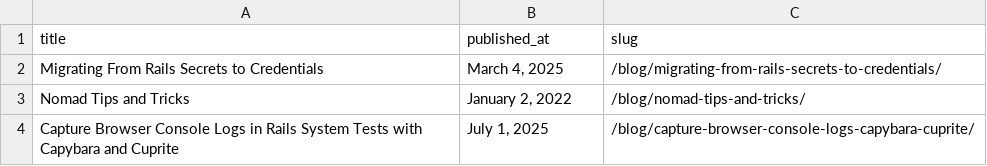
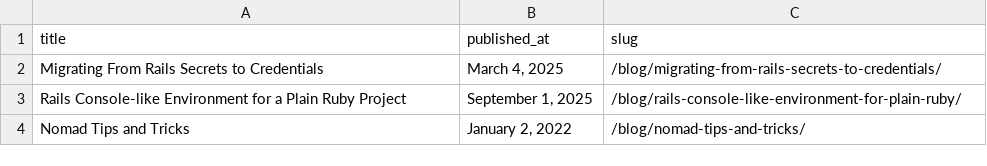
Before and after one commit to danielabar/meblog, a CSV file: src/csv/popular.csv, drawn as a sheet.

Commit message:
update popular posts csv

```diff
--- a/src/csv/popular.csv
+++ b/src/csv/popular.csv
@@ -2,3 +2,3 @@ title,published_at,slug
 Migrating From Rails Secrets to Credentials,"March 4, 2025",/blog/migrating-from-rails-secrets-to-credentials/
+Rails Console-like Environment for a Plain Ruby Project,"September 1, 2025",/blog/rails-console-like-environment-for-plain-ruby/
 Nomad Tips and Tricks,"January 2, 2022",/blog/nomad-tips-and-tricks/
-Capture Browser Console Logs in Rails System Tests with Capybara and Cuprite,"July 1, 2025",/blog/capture-browser-console-logs-capybara-cuprite/
```
